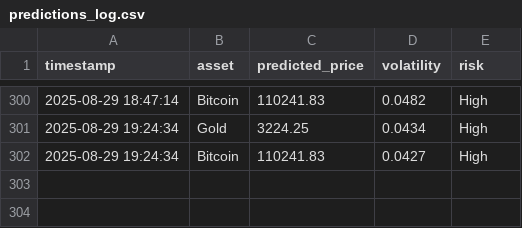
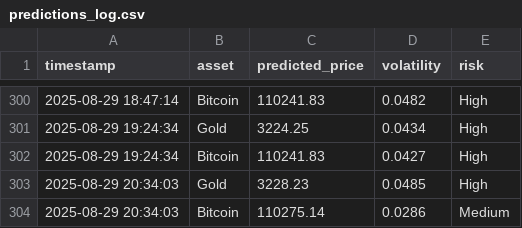
Before and after one commit to mehernsiri-cloud/gold-bitcoin-matrix, a CSV file: data/predictions_log.csv, drawn as a sheet; only a part is shown, gaps mark what is left out; the diff names each change by its address in the sheet, - before the commit and + after, or states it on an @@ line.

```diff
--- a/data/predictions_log.csv
+++ b/data/predictions_log.csv
+row 303: 2025-08-29 20:34:03 | Gold | 3228.23 | 0.0485 | High
+row 304: 2025-08-29 20:34:03 | Bitcoin | 110275.14 | 0.0286 | Medium
```
Also changed, not shown: data/actual_data.csv, 1 other file.
